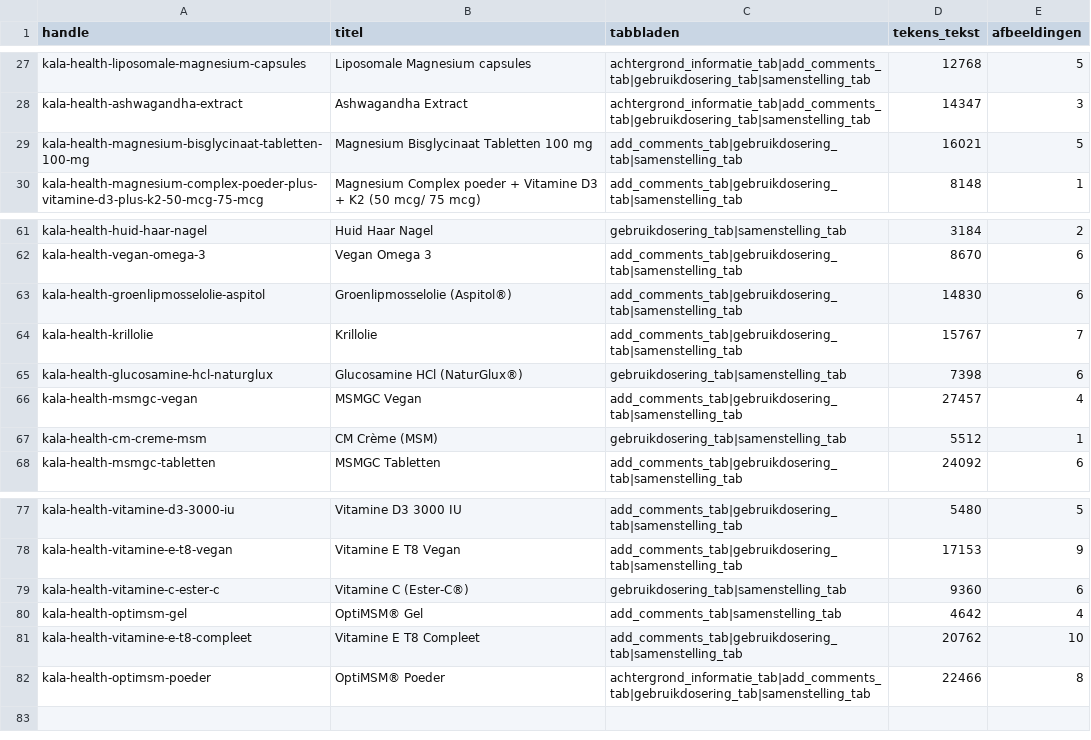
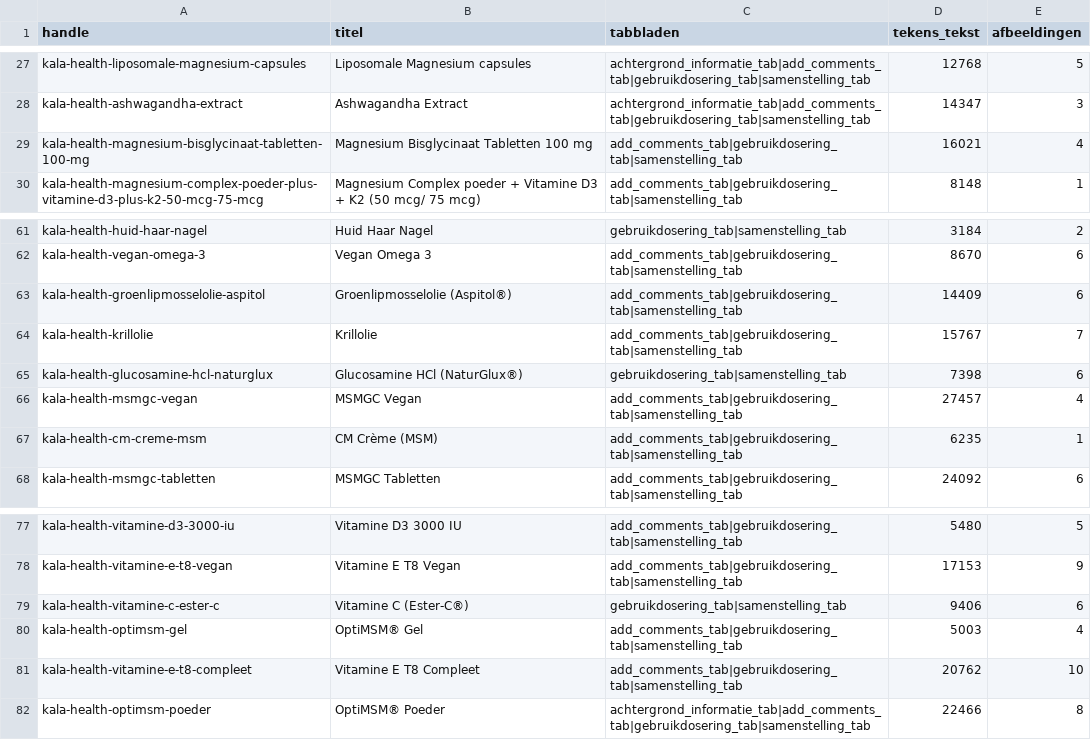
Before and after one commit to Maximillian-creator/Maximillian-creator-kala-feed, a CSV file: kala_tekstbron.csv, drawn as a sheet; only a part is shown, gaps mark what is left out.

```diff
--- a/kala_tekstbron.csv
+++ b/kala_tekstbron.csv
@@ -28,3 +28,3 @@ kala-health-liposomale-magnesium-capsules,Liposomale Magnesium capsules,achtergr
 kala-health-ashwagandha-extract,Ashwagandha Extract,achtergrond_informatie_tab|add_comments_tab|gebruikdosering_tab|samenstelling_tab,14347,3
-kala-health-magnesium-bisglycinaat-tabletten-100-mg,Magnesium Bisglycinaat Tabletten 100 mg,add_comments_tab|gebruikdosering_tab|samenstelling_tab,16021,5
+kala-health-magnesium-bisglycinaat-tabletten-100-mg,Magnesium Bisglycinaat Tabletten 100 mg,add_comments_tab|gebruikdosering_tab|samenstelling_tab,16021,4
 kala-health-magnesium-complex-poeder-plus-vitamine-d3-plus-k2-50-mcg-75-mcg,Magnesium Complex poeder + Vitamine D3 + K2 (50 mcg/ 75 mcg),add_comments_tab|gebruikdosering_tab|samenstelling_tab,8148,1
@@ -62,3 +62,3 @@ kala-health-huid-haar-nagel,Huid Haar Nagel,gebruikdosering_tab|samenstelling_ta
 kala-health-vegan-omega-3,Vegan Omega 3,add_comments_tab|gebruikdosering_tab|samenstelling_tab,8670,6
-kala-health-groenlipmosselolie-aspitol,Groenlipmosselolie (Aspitol®),add_comments_tab|gebruikdosering_tab|samenstelling_tab,14830,6
+kala-health-groenlipmosselolie-aspitol,Groenlipmosselolie (Aspitol®),add_comments_tab|gebruikdosering_tab|samenstelling_tab,14409,6
 kala-health-krillolie,Krillolie,add_comments_tab|gebruikdosering_tab|samenstelling_tab,15767,7
@@ -66,3 +66,3 @@ kala-health-glucosamine-hcl-naturglux,Glucosamine HCl (NaturGlux®),gebruikdoser
 kala-health-msmgc-vegan,MSMGC Vegan,add_comments_tab|gebruikdosering_tab|samenstelling_tab,27457,4
-kala-health-cm-creme-msm,CM Crème (MSM),gebruikdosering_tab|samenstelling_tab,5512,1
+kala-health-cm-creme-msm,CM Crème (MSM),add_comments_tab|gebruikdosering_tab|samenstelling_tab,6235,1
 kala-health-msmgc-tabletten,MSMGC Tabletten,add_comments_tab|gebruikdosering_tab|samenstelling_tab,24092,6
@@ -78,4 +78,4 @@ kala-health-vitamine-d3-3000-iu,Vitamine D3 3000 IU,add_comments_tab|gebruikdose
 kala-health-vitamine-e-t8-vegan,Vitamine E T8 Vegan,add_comments_tab|gebruikdosering_tab|samenstelling_tab,17153,9
-kala-health-vitamine-c-ester-c,Vitamine C (Ester-C®),gebruikdosering_tab|samenstelling_tab,9360,6
-kala-health-optimsm-gel,OptiMSM® Gel,add_comments_tab|samenstelling_tab,4642,4
+kala-health-vitamine-c-ester-c,Vitamine C (Ester-C®),gebruikdosering_tab|samenstelling_tab,9406,6
+kala-health-optimsm-gel,OptiMSM® Gel,add_comments_tab|gebruikdosering_tab|samenstelling_tab,5003,4
 kala-health-vitamine-e-t8-compleet,Vitamine E T8 Compleet,add_comments_tab|gebruikdosering_tab|samenstelling_tab,20762,10
```
Also changed, not shown: 3 other files.
